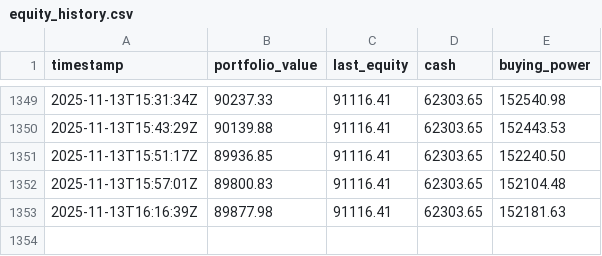
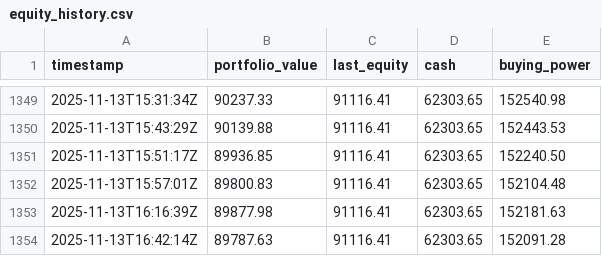
Before and after one commit to deuxfoistrois/trailing, a CSV file: data/equity_history.csv, drawn as a sheet; only a part is shown, gaps mark what is left out; the diff names each change by its address in the sheet, - before the commit and + after, or states it on an @@ line.

```diff
--- a/data/equity_history.csv
+++ b/data/equity_history.csv
+row 1354: 2025-11-13T16:42:14Z | 89787.63 | 91116.41 | 62303.65 | 152091.28
```
Also changed, not shown: data/pos_history.csv, 1 other file.
